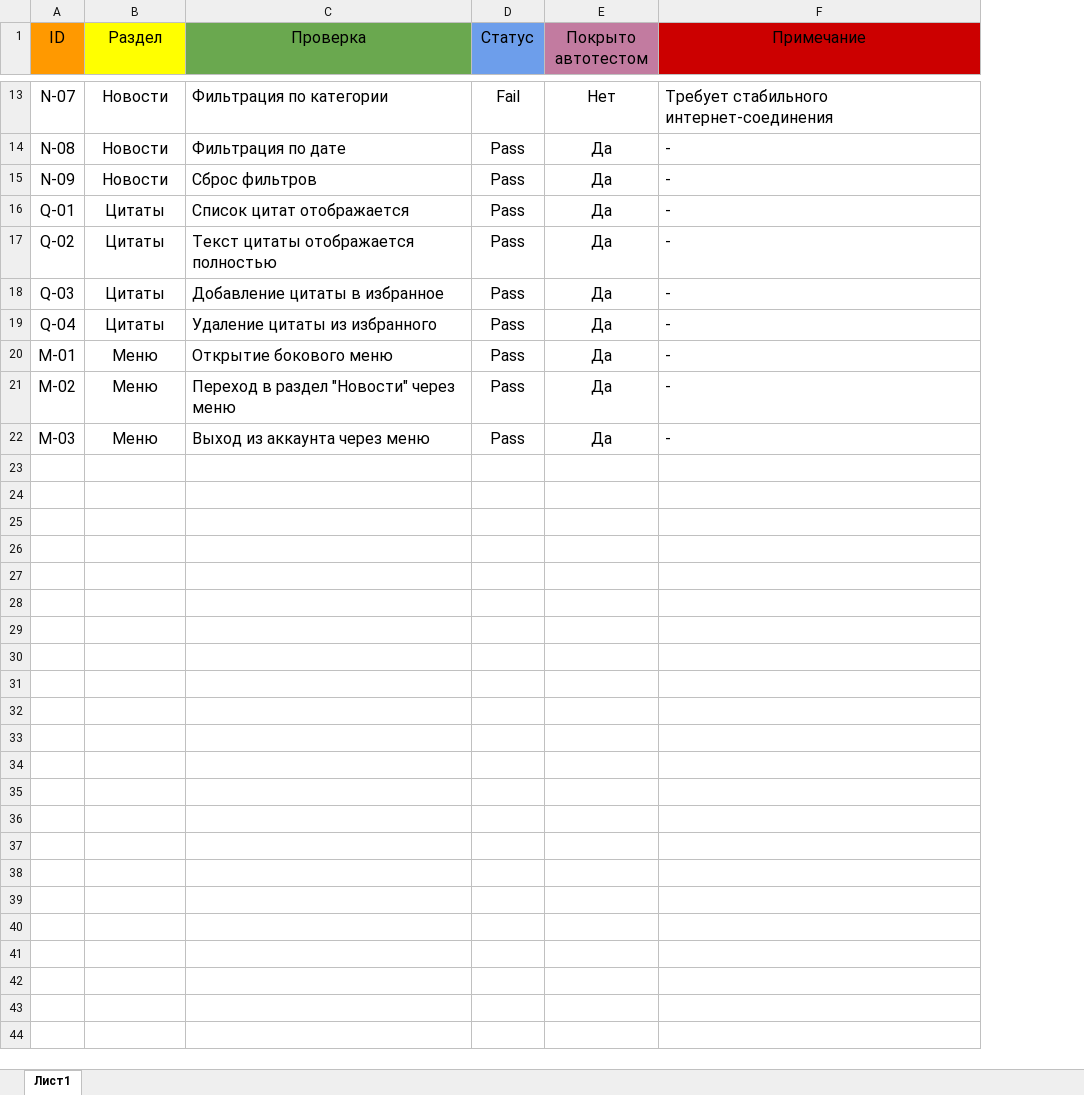
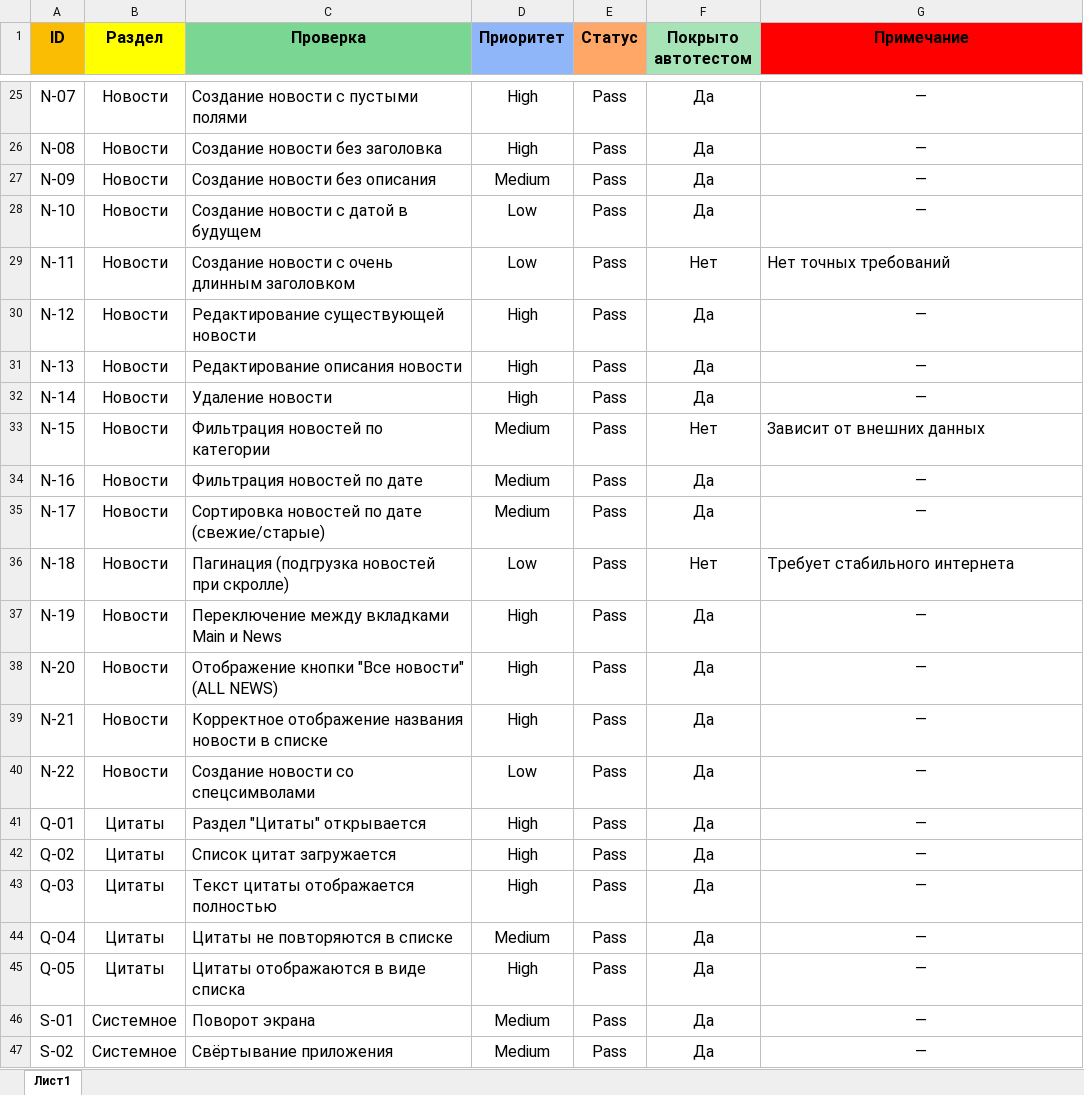
Before and after one commit to alexander07134/Diplom, an Excel workbook: Check.xlsx, sheet Лист1, drawn as a sheet; only a part is shown, gaps mark what is left out; values as stored, in another font and other column widths than the file's, no borders; removed rows and columns are numbered as before the commit, all else as after; the diff covers the shown part only; the diff names each change by its address in the sheet, - before the commit and + after, or states it on an @@ line.

```diff
--- a/Check.xlsx (sheet Лист1)
+++ b/Check.xlsx (sheet Лист1)
+column D (Приоритет), rows 25-27: High | High | Medium; rows 41-44: High | High | High | Medium
-A1:C1 bold: off
+A1:C1 bold: on
-A1 fill: #FF9900
+A1 fill: #FBBC04
-C1 fill: #6AA84F
+C1 fill: #7AD693
-E1:G1 bold: off
+E1:G1 bold: on
-E1 fill: #6D9EEB
+E1 fill: #FFA767
-F1 fill: #C27BA0
+F1 fill: #A6E4B7
-G1 fill: #CC0000
+G1 fill: #FF0000
-C25 (Проверка): Фильтрация по категории
+C25 (Проверка): Создание новости с пустыми полями
-E25 (Статус): Fail
+E25 (Статус): Pass
-F25 (Покрыто автотестом): Нет
+F25 (Покрыто автотестом): Да
-G25:G27 alignment: left
+G25:G27 alignment: center
-G25 (Примечание): Требует стабильного интернет-соединения
+G25 (Примечание): —
-C26 (Проверка): Фильтрация по дате
+C26 (Проверка): Создание новости без заголовка
-G26:G27 (Примечание): -
+G26:G27 (Примечание): —
-C27 (Проверка): Сброс фильтров
+C27 (Проверка): Создание новости без описания
+row 28: N-10 | Новости | Создание новости с датой в будущем | Low | Pass | Да | —
+row 29: N-11 | Новости | Создание новости с очень длинным заголовком | Low | Pass | Нет | Нет точных требований
+row 30: N-12 | Новости | Редактирование существующей новости | High | Pass | Да | —
+row 31: N-13 | Новости | Редактирование описания новости | High | Pass | Да | —
+row 32: N-14 | Новости | Удаление новости | High | Pass | Да | —
+row 33: N-15 | Новости | Фильтрация новостей по категории | Medium | Pass | Нет | Зависит от внешних данных
+row 34: N-16 | Новости | Фильтрация новостей по дате | Medium | Pass | Да | —
+row 35: N-17 | Новости | Сортировка новостей по дате (свежие/старые) | Medium | Pass | Да | —
+row 36: N-18 | Новости | Пагинация (подгрузка новостей при скролле) | Low | Pass | Нет | Требует стабильного интернета
+row 37: N-19 | Новости | Переключение между вкладками Main и News | High | Pass | Да | —
+row 38: N-20 | Новости | Отображение кнопки "Все новости" (ALL NEWS) | High | Pass | Да | —
+row 39: N-21 | Новости | Корректное отображение названия новости в списке | High | Pass | Да | —
+row 40: N-22 | Новости | Создание новости со спецсимволами | Low | Pass | Да | —
-C41 (Проверка): Список цитат отображается
+C41 (Проверка): Раздел "Цитаты" открывается
-G41:G44 (Примечание): -
+G41:G44 (Примечание): —
-G41:G44 alignment: left
+G41:G44 alignment: center
-C42 (Проверка): Текст цитаты отображается полностью
+C42 (Проверка): Список цитат загружается
-C43 (Проверка): Добавление цитаты в избранное
+C43 (Проверка): Текст цитаты отображается полностью
-C44 (Проверка): Удаление цитаты из избранного
+C44 (Проверка): Цитаты не повторяются в списке
-row 20: M-01 | Меню | Открытие бокового меню | Pass | Да | -
-row 21: M-02 | Меню | Переход в раздел "Новости" через меню | Pass | Да | -
-row 22: M-03 | Меню | Выход из аккаунта через меню | Pass | Да | -
+row 45: Q-05 | Цитаты | Цитаты отображаются в виде списка | High | Pass | Да | —
+row 46: S-01 | Системное | Поворот экрана | Medium | Pass | Да | —
+row 47: S-02 | Системное | Свёртывание приложения | Medium | Pass | Да | —
```
Also changed, not shown: 19 added rows, 18 edited cells and cell formats elsewhere in this sheet, 2 other files.
